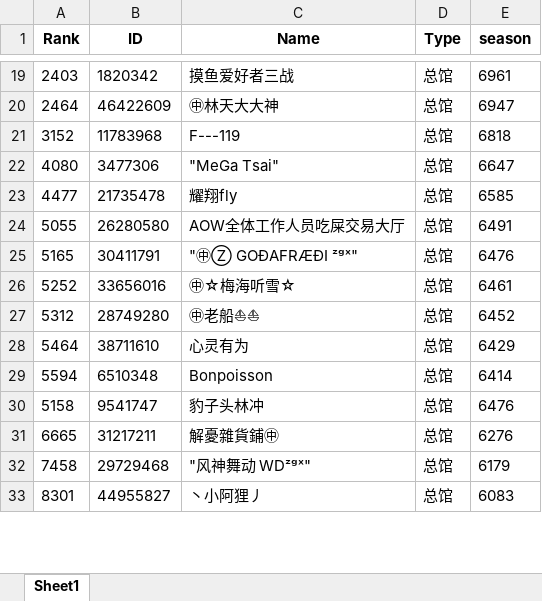
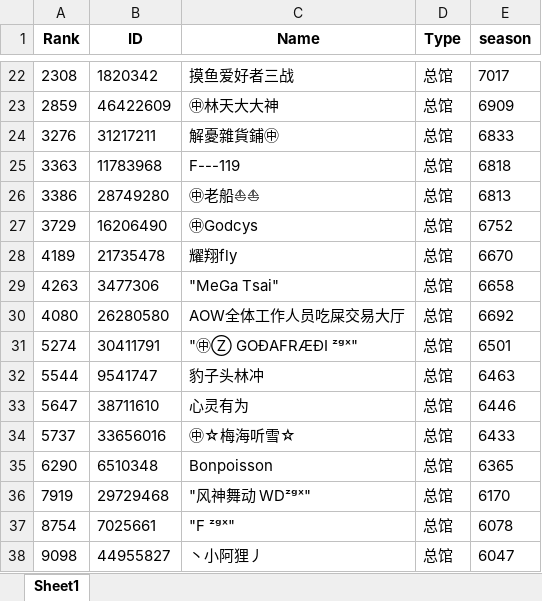
Before and after one commit to CTWYouYu/ZGX_Public, an Excel workbook: Season_Trophies/86.xlsx, sheet Sheet1, drawn as a sheet; only a part is shown, gaps mark what is left out; values as stored, in another font and other column widths than the file's, no borders; removed rows and columns are numbered as before the commit, all else as after; the diff covers the shown part only; the diff names each change by its address in the sheet, - before the commit and + after, or states it on an @@ line.

```diff
--- a/Season_Trophies/86.xlsx (sheet Sheet1)
+++ b/Season_Trophies/86.xlsx (sheet Sheet1)
-A22 (Rank): 2403
+A22 (Rank): 2308
-E22 (season): 6961
+E22 (season): 7017
-A23 (Rank): 2464
+A23 (Rank): 2859
-E23 (season): 6947
+E23 (season): 6909
+row 24: 3276 | 31217211 | 解憂雜貨鋪㊥ | 总馆 | 6833
-A25 (Rank): 3152
+A25 (Rank): 3363
-row 22: 4080 | 3477306 | "MeGa Tsai" | 总馆 | 6647
+row 26: 3386 | 28749280 | ㊥老船⛵⛵ | 总馆 | 6813
+row 27: 3729 | 16206490 | ㊥Godcys | 总馆 | 6752
-A28 (Rank): 4477
+A28 (Rank): 4189
-E28 (season): 6585
+E28 (season): 6670
+row 29: 4263 | 3477306 | "MeGa Tsai" | 总馆 | 6658
-A30 (Rank): 5055
+A30 (Rank): 4080
-E30 (season): 6491
+E30 (season): 6692
-A31 (Rank): 5165
+A31 (Rank): 5274
-E31 (season): 6476
+E31 (season): 6501
-row 26: 5252 | 33656016 | ㊥☆梅海听雪☆ | 总馆 | 6461
-row 27: 5312 | 28749280 | ㊥老船⛵⛵ | 总馆 | 6452
+row 32: 5544 | 9541747 | 豹子头林冲 | 总馆 | 6463
-A33 (Rank): 5464
+A33 (Rank): 5647
-E33 (season): 6429
+E33 (season): 6446
+row 34: 5737 | 33656016 | ㊥☆梅海听雪☆ | 总馆 | 6433
-A35 (Rank): 5594
+A35 (Rank): 6290
-E35 (season): 6414
+E35 (season): 6365
-row 30: 5158 | 9541747 | 豹子头林冲 | 总馆 | 6476
-row 31: 6665 | 31217211 | 解憂雜貨鋪㊥ | 总馆 | 6276
-A36 (Rank): 7458
+A36 (Rank): 7919
-E36 (season): 6179
+E36 (season): 6170
+row 37: 8754 | 7025661 | "F ᶻᵍˣ" | 总馆 | 6078
-A38 (Rank): 8301
+A38 (Rank): 9098
-E38 (season): 6083
+E38 (season): 6047
```
Also changed, not shown: 31 added rows, 40 removed rows and 157 edited cells elsewhere in this sheet, Season_Trophies/81.xlsx, Season_Trophies/82.xlsx, 5 other files.
